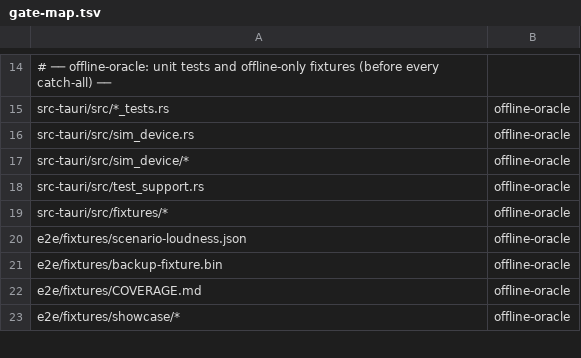
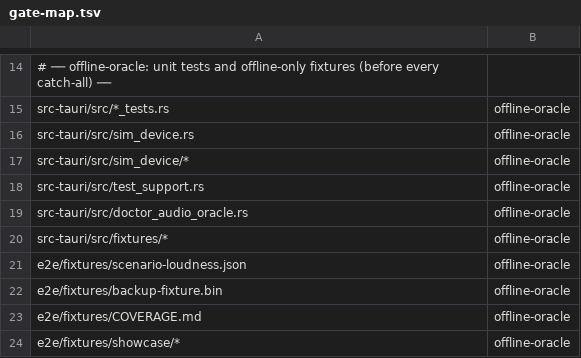
Before and after one commit to mukhanov/tmp-companion, a TSV file: scripts/gate-map.tsv, drawn as a sheet; only a part is shown, gaps mark what is left out.

```diff
--- a/scripts/gate-map.tsv
+++ b/scripts/gate-map.tsv
@@ -18,2 +18,3 @@ src-tauri/src/sim_device/*	offline-oracle
 src-tauri/src/test_support.rs	offline-oracle
+src-tauri/src/doctor_audio_oracle.rs	offline-oracle
 src-tauri/src/fixtures/*	offline-oracle
```
Also changed, not shown: 12 other files.
